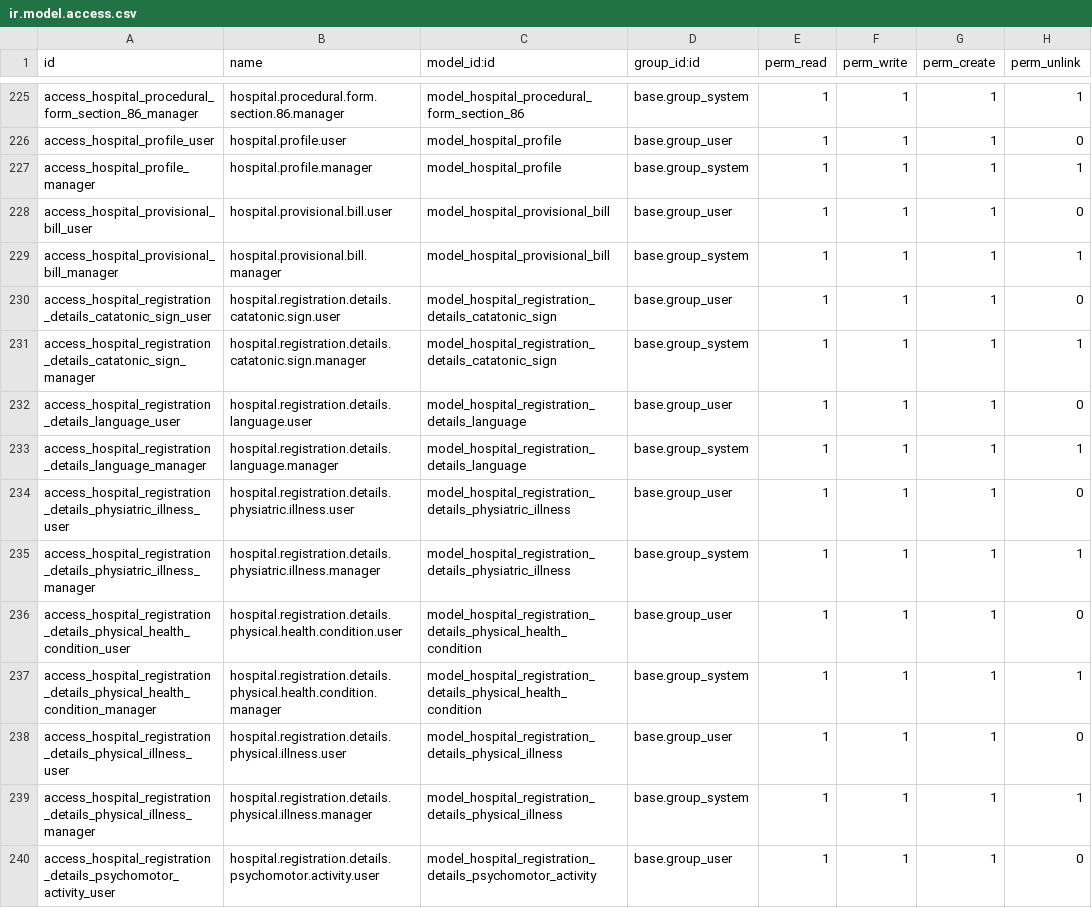
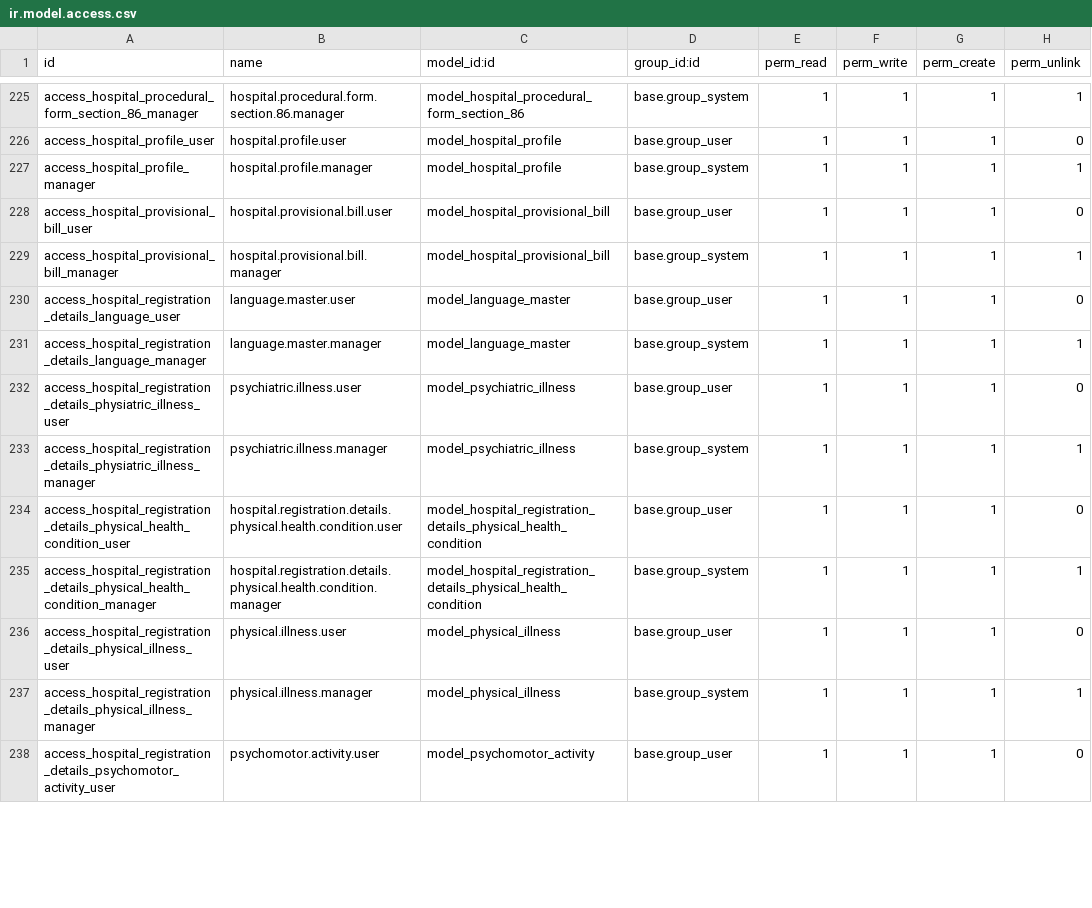
Before and after one commit to elvoceouma/custom_addons, a CSV file: futuristictech_clinical/security/ir.model.access.csv, drawn as a sheet; only a part is shown, gaps mark what is left out; the diff covers the shown part only.

Commit message:
feat: Update models and access rights for hospital registration details and block duty reporting

```diff
--- a/futuristictech_clinical/security/ir.model.access.csv
+++ b/futuristictech_clinical/security/ir.model.access.csv
@@ -229,12 +229,10 @@ access_hospital_provisional_bill_user,hospital.provisional.bill.user,model_hospi
 access_hospital_provisional_bill_manager,hospital.provisional.bill.manager,model_hospital_provisional_bill,base.group_system,1,1,1,1
-access_hospital_registration_details_catatonic_sign_user,hospital.registration.details.catatonic.sign.user,model_hospital_registration_details_catatonic_sign,base.group_user,1,1,1,0
-access_hospital_registration_details_catatonic_sign_manager,hospital.registration.details.catatonic.sign.manager,model_hospital_registration_details_catatonic_sign,base.group_system,1,1,1,1
-access_hospital_registration_details_language_user,hospital.registration.details.language.user,model_hospital_registration_details_language,base.group_user,1,1,1,0
-access_hospital_registration_details_language_manager,hospital.registration.details.language.manager,model_hospital_registration_details_language,base.group_system,1,1,1,1
-access_hospital_registration_details_physiatric_illness_user,hospital.registration.details.physiatric.illness.user,model_hospital_registration_details_physiatric_illness,base.group_user,1,1,1,0
-access_hospital_registration_details_physiatric_illness_manager,hospital.registration.details.physiatric.illness.manager,model_hospital_registration_details_physiatric_illness,base.group_system,1,1,1,1
+access_hospital_registration_details_language_user,language.master.user,model_language_master,base.group_user,1,1,1,0
+access_hospital_registration_details_language_manager,language.master.manager,model_language_master,base.group_system,1,1,1,1
+access_hospital_registration_details_physiatric_illness_user,psychiatric.illness.user,model_psychiatric_illness,base.group_user,1,1,1,0
+access_hospital_registration_details_physiatric_illness_manager,psychiatric.illness.manager,model_psychiatric_illness,base.group_system,1,1,1,1
 access_hospital_registration_details_physical_health_condition_user,hospital.registration.details.physical.health.condition.user,model_hospital_registration_details_physical_health_condition,base.group_user,1,1,1,0
 access_hospital_registration_details_physical_health_condition_manager,hospital.registration.details.physical.health.condition.manager,model_hospital_registration_details_physical_health_condition,base.group_system,1,1,1,1
-access_hospital_registration_details_physical_illness_user,hospital.registration.details.physical.illness.user,model_hospital_registration_details_physical_illness,base.group_user,1,1,1,0
-access_hospital_registration_details_physical_illness_manager,hospital.registration.details.physical.illness.manager,model_hospital_registration_details_physical_illness,base.group_system,1,1,1,1
-access_hospital_registration_details_psychomotor_activity_user,hospital.registration.details.psychomotor.activity.user,model_hospital_registration_details_psychomotor_activity,base.group_user,1,1,1,0
+access_hospital_registration_details_physical_illness_user,physical.illness.user,model_physical_illness,base.group_user,1,1,1,0
+access_hospital_registration_details_physical_illness_manager,physical.illness.manager,model_physical_illness,base.group_system,1,1,1,1
+access_hospital_registration_details_psychomotor_activity_user,psychomotor.activity.user,model_psychomotor_activity,base.group_user,1,1,1,0
```
Also changed, not shown: 1 added row, 3 removed rows and 10 edited cells elsewhere in this file, 3 other files.
